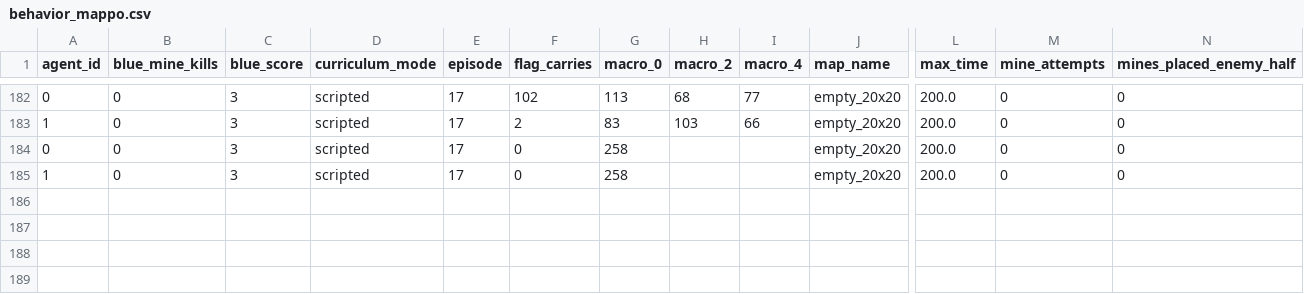
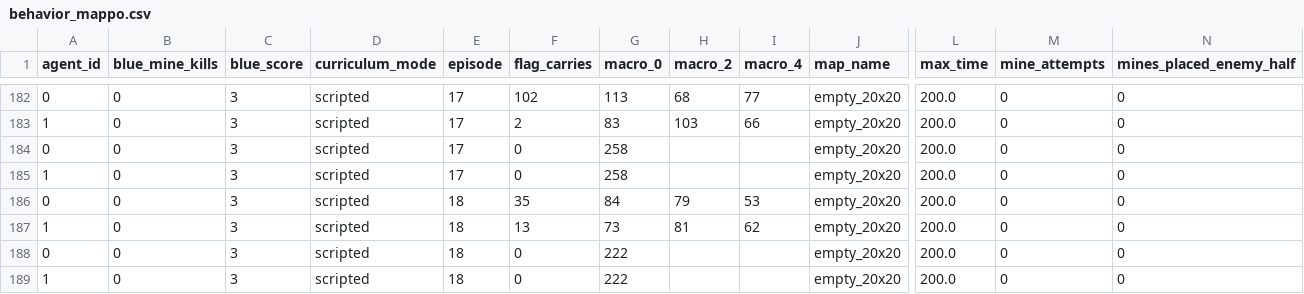
Before and after one commit to TheK-B1000/MultiAgentUAV, a CSV file: AICTFProject/logs/behavior_mappo.csv, drawn as a sheet; only a part is shown, gaps mark what is left out; rows hold the shown columns only; the diff names each change by its address in the sheet, - before the commit and + after, or states it on an @@ line.

Commit message:
Update behavior_mappo.csv

```diff
--- a/AICTFProject/logs/behavior_mappo.csv
+++ b/AICTFProject/logs/behavior_mappo.csv
+row 186: 0 | 0 | 3 | scripted | 18 | 35 | 84 | 79 | 53 | empty_20x20 | 200.0 | 0 | 0
+row 187: 1 | 0 | 3 | scripted | 18 | 13 | 73 | 81 | 62 | empty_20x20 | 200.0 | 0 | 0
+row 188: 0 | 0 | 3 | scripted | 18 | 0 | 222 |  |  | empty_20x20 | 200.0 | 0 | 0
+row 189: 1 | 0 | 3 | scripted | 18 | 0 | 222 |  |  | empty_20x20 | 200.0 | 0 | 0
```
